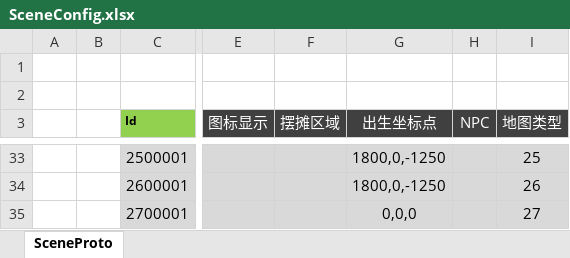
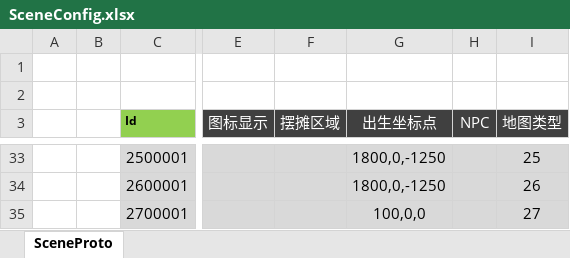
Before and after one commit to csyinghuochong/mengjing, an Excel workbook: Unity/Assets/Config/Excel/SceneConfig.xlsx, sheet SceneProto, drawn as a sheet; only a part is shown, gaps mark what is left out; values as stored, in another font and other column widths than the file's, no borders; table styles not drawn; the diff names each change by its address in the sheet, - before the commit and + after, or states it on an @@ line.

```diff
--- a/Unity/Assets/Config/Excel/SceneConfig.xlsx (sheet SceneProto)
+++ b/Unity/Assets/Config/Excel/SceneConfig.xlsx (sheet SceneProto)
-G35 (出生坐标点): 0,0,0
+G35 (出生坐标点): 100,0,0
```
Also changed, not shown: 14 other files.
